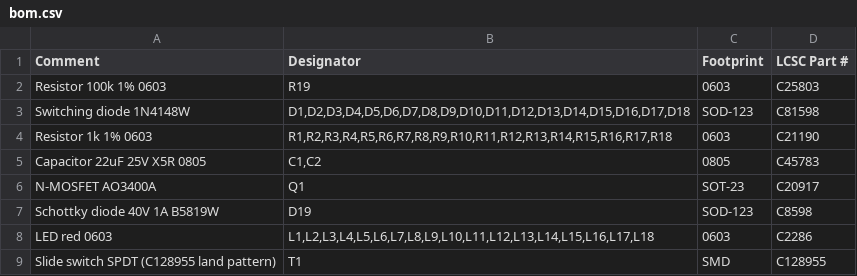
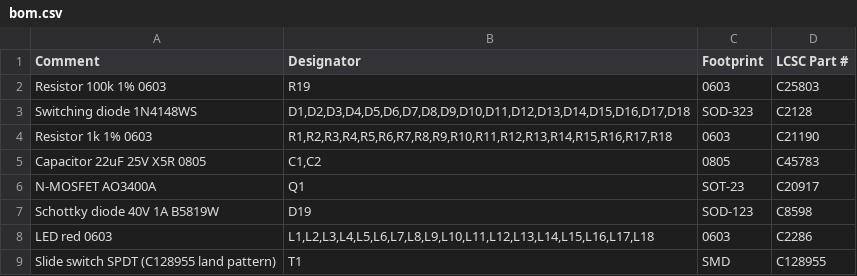
Before and after one commit to Shahabaz-Bagwan/ultra-choc-wings, a CSV file: jlcpcb/bom.csv, drawn as a sheet.

```diff
--- a/jlcpcb/bom.csv
+++ b/jlcpcb/bom.csv
@@ -2,3 +2,3 @@ Comment,Designator,Footprint,LCSC Part #
 Resistor 100k 1% 0603,R19,0603,C25803
-Switching diode 1N4148W,"D1,D2,D3,D4,D5,D6,D7,D8,D9,D10,D11,D12,D13,D14,D15,D16,D17,D18",SOD-123,C81598
+Switching diode 1N4148WS,"D1,D2,D3,D4,D5,D6,D7,D8,D9,D10,D11,D12,D13,D14,D15,D16,D17,D18",SOD-323,C2128
 Resistor 1k 1% 0603,"R1,R2,R3,R4,R5,R6,R7,R8,R9,R10,R11,R12,R13,R14,R15,R16,R17,R18",0603,C21190
```
Also changed, not shown: jlcpcb/cpl-left-top.csv, jlcpcb/cpl-right-bottom.csv, 1 other file.
